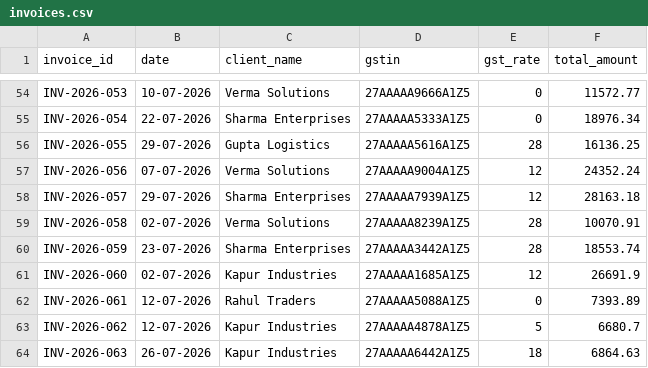
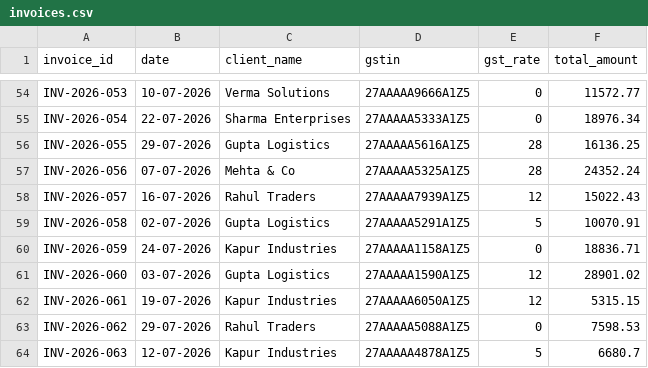
Before and after one commit to r-a-g-h-a-v-0/reconpilot, a CSV file: backend/data/invoices.csv, drawn as a sheet; only a part is shown, gaps mark what is left out; the diff covers the shown part only.

```diff
--- a/backend/data/invoices.csv
+++ b/backend/data/invoices.csv
@@ -56,9 +56,9 @@ INV-2026-054,22-07-2026,Sharma Enterprises,27AAAAA5333A1Z5,0,18976.34
 INV-2026-055,29-07-2026,Gupta Logistics,27AAAAA5616A1Z5,28,16136.25
-INV-2026-056,07-07-2026,Verma Solutions,27AAAAA9004A1Z5,12,24352.24
-INV-2026-057,29-07-2026,Sharma Enterprises,27AAAAA7939A1Z5,12,28163.18
-INV-2026-058,02-07-2026,Verma Solutions,27AAAAA8239A1Z5,28,10070.91
-INV-2026-059,23-07-2026,Sharma Enterprises,27AAAAA3442A1Z5,28,18553.74
-INV-2026-060,02-07-2026,Kapur Industries,27AAAAA1685A1Z5,12,26691.9
-INV-2026-061,12-07-2026,Rahul Traders,27AAAAA5088A1Z5,0,7393.89
-INV-2026-062,12-07-2026,Kapur Industries,27AAAAA4878A1Z5,5,6680.7
-INV-2026-063,26-07-2026,Kapur Industries,27AAAAA6442A1Z5,18,6864.63
+INV-2026-056,07-07-2026,Mehta & Co,27AAAAA5325A1Z5,28,24352.24
+INV-2026-057,16-07-2026,Rahul Traders,27AAAAA7939A1Z5,12,15022.43
+INV-2026-058,02-07-2026,Gupta Logistics,27AAAAA5291A1Z5,5,10070.91
+INV-2026-059,24-07-2026,Kapur Industries,27AAAAA1158A1Z5,0,18836.71
+INV-2026-060,03-07-2026,Gupta Logistics,27AAAAA1590A1Z5,12,28901.02
+INV-2026-061,19-07-2026,Kapur Industries,27AAAAA6050A1Z5,12,5315.15
+INV-2026-062,29-07-2026,Rahul Traders,27AAAAA5088A1Z5,0,7598.53
+INV-2026-063,12-07-2026,Kapur Industries,27AAAAA4878A1Z5,5,6680.7
```
Also changed, not shown: 8 added rows, 1 removed row and 16 edited cells elsewhere in this file, backend/data/bank.csv, backend/data/gl.csv, 7 other files.
